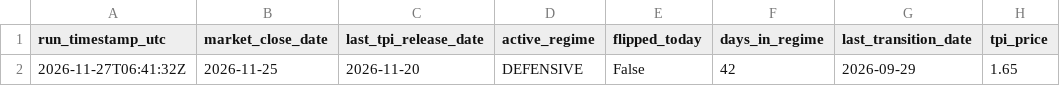
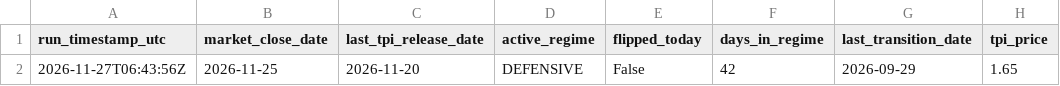
Before and after one commit to tomatofrankie/tpi_algo, a CSV file: log/signal_monitor_2026-11.csv, drawn as a sheet; only a part is shown; the diff names each change by its address in the sheet, - before the commit and + after, or states it on an @@ line.

```diff
--- a/log/signal_monitor_2026-11.csv
+++ b/log/signal_monitor_2026-11.csv
-A2 (run_timestamp_utc): 2026-11-27T06:41:32Z
+A2 (run_timestamp_utc): 2026-11-27T06:43:56Z
```
Also changed, not shown: mu_daily.csv, 2 other files.
